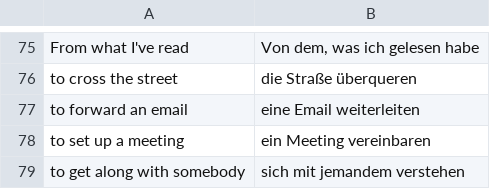
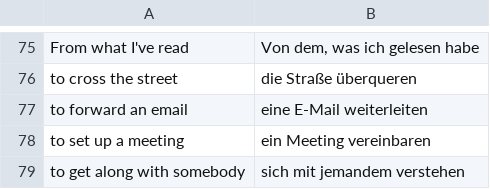
Before and after one commit to iav0207/my-flashcards-decks, a TSV file: flashcards/tsv/patricia-phrases.tsv, drawn as a sheet; only a part is shown, gaps mark what is left out.

```diff
--- a/flashcards/tsv/patricia-phrases.tsv
+++ b/flashcards/tsv/patricia-phrases.tsv
@@ -76,3 +76,3 @@ From what I've read	Von dem, was ich gelesen habe
 to cross the street	die Straße überqueren
-to forward an email	eine Email weiterleiten
+to forward an email	eine E-Mail weiterleiten
 to set up a meeting	ein Meeting vereinbaren
```
Also changed, not shown: flashcards/tsv/geschichte-eines-deutschen.tsv, flashcards/tsv/patricia-1.tsv.
